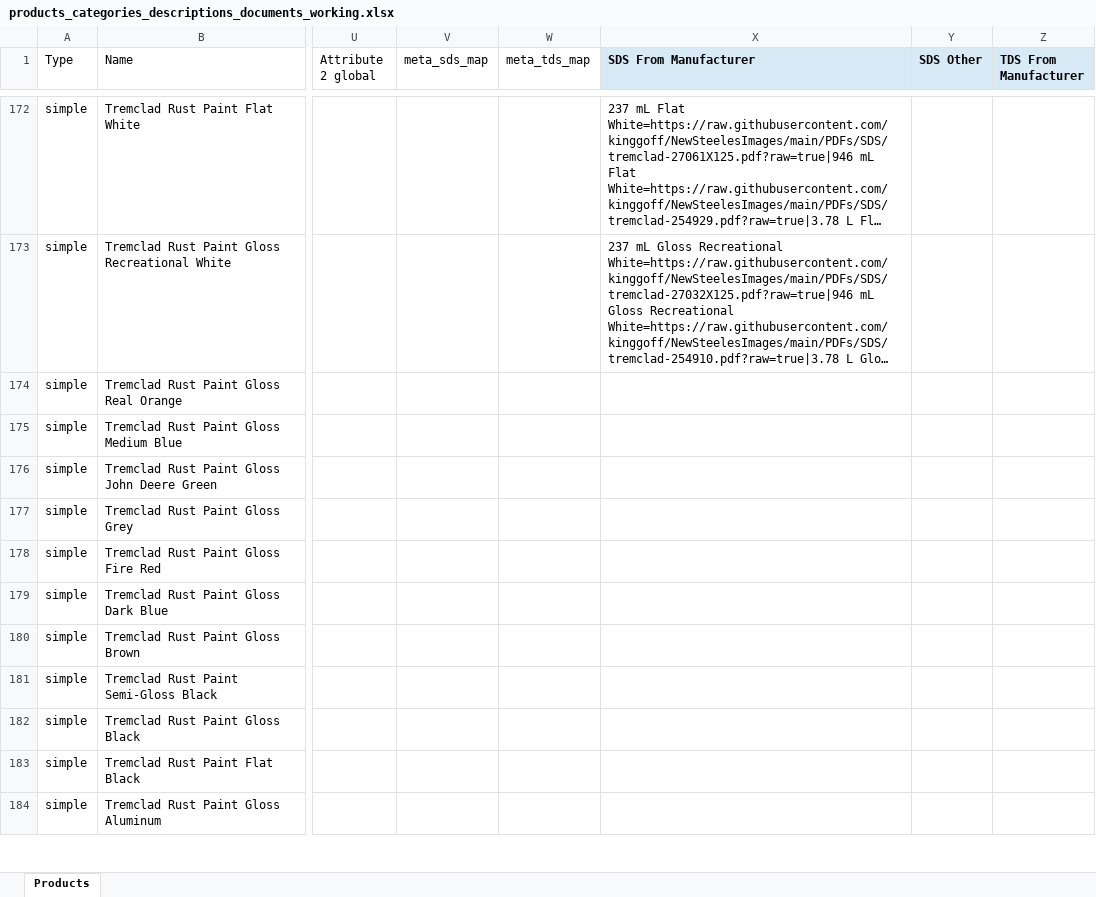
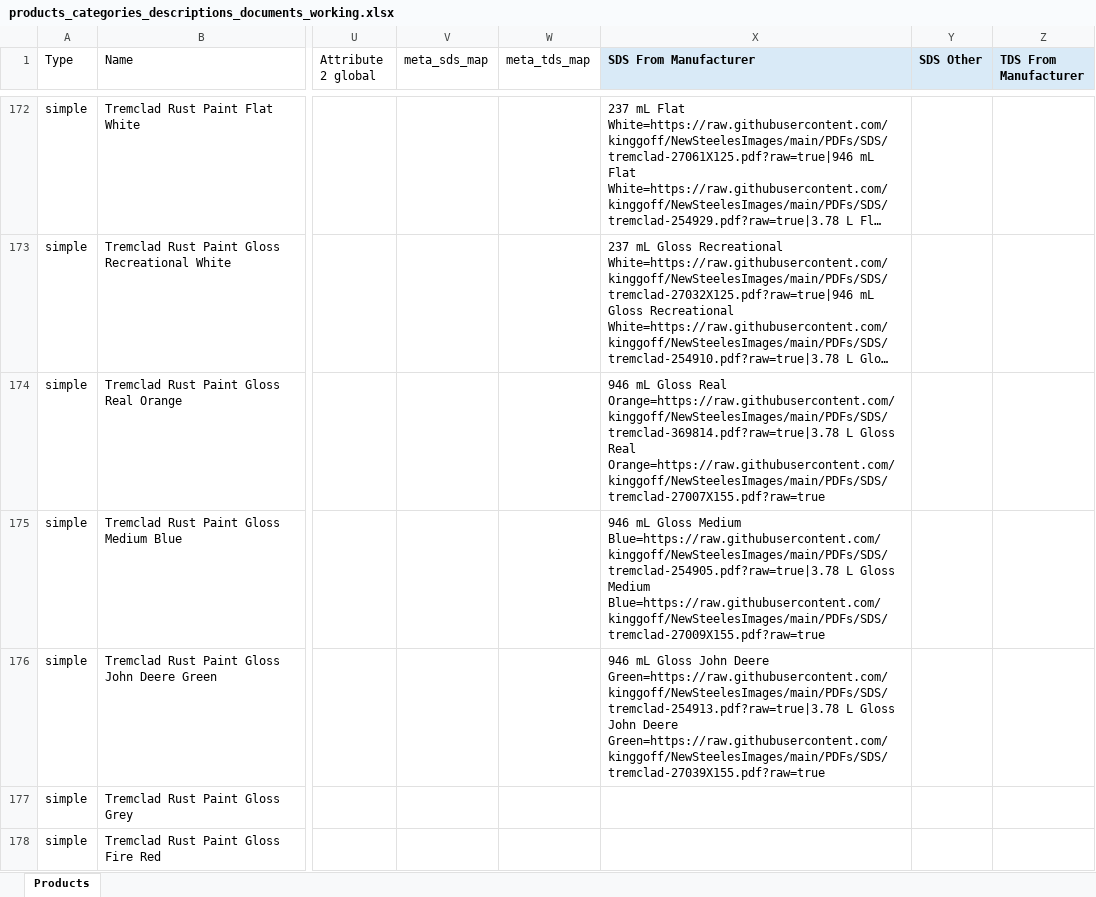
Before and after one commit to kinggoff/NewSteelesImages, an Excel workbook: products_categories_descriptions_documents_working.xlsx, sheet Products, drawn as a sheet; only a part is shown, gaps mark what is left out; the shorter side is filled out with more unchanged rows; long unchanged cells end in …; values as stored, in another font and other column widths than the file's, no borders; the diff names each change by its address in the sheet, - before the commit and + after, or states it on an @@ line.

Commit message:
Add manufacturer SDS batch 075-077

```diff
--- a/products_categories_descriptions_documents_working.xlsx (sheet Products)
+++ b/products_categories_descriptions_documents_working.xlsx (sheet Products)
-X174 (SDS From Manufacturer): (empty)
+X174 (SDS From Manufacturer): 946 mL Gloss Real Orange=https://raw.githubusercontent.com/kinggoff/NewSteelesImages/main/PDFs/SDS/tremclad-369814.pdf?raw=true|3.78 L Gloss Real Orange=https://raw.githubusercontent.com/kinggoff/NewSteelesImages/main/PDFs/SDS/tremclad-27007X155.pdf?raw=true
-X175 (SDS From Manufacturer): (empty)
+X175 (SDS From Manufacturer): 946 mL Gloss Medium Blue=https://raw.githubusercontent.com/kinggoff/NewSteelesImages/main/PDFs/SDS/tremclad-254905.pdf?raw=true|3.78 L Gloss Medium Blue=https://raw.githubusercontent.com/kinggoff/NewSteelesImages/main/PDFs/SDS/tremclad-27009X155.pdf?raw=true
-X176 (SDS From Manufacturer): (empty)
+X176 (SDS From Manufacturer): 946 mL Gloss John Deere Green=https://raw.githubusercontent.com/kinggoff/NewSteelesImages/main/PDFs/SDS/tremclad-254913.pdf?raw=true|3.78 L Gloss John Deere Green=https://raw.githubusercontent.com/kinggoff/NewSteelesImages/main/PDFs/SDS/tremclad-27039X155.pdf?raw=true
```
Also changed, not shown: 8 other files.
